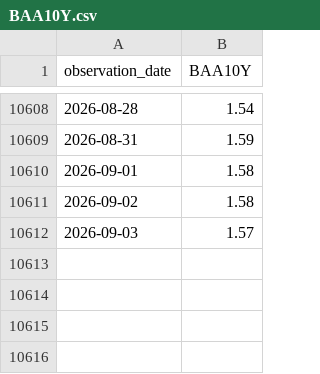
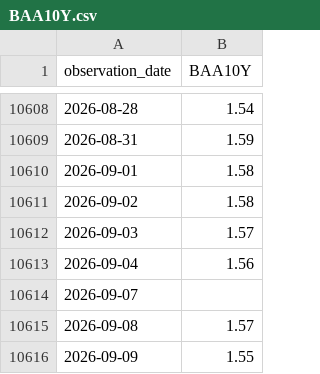
Before and after one commit to theodorewright11/macro_eco_dashboard, a CSV file: public/data/fred/BAA10Y.csv, drawn as a sheet; only a part is shown, gaps mark what is left out.

```diff
--- a/public/data/fred/BAA10Y.csv
+++ b/public/data/fred/BAA10Y.csv
@@ -10612 +10612,5 @@ observation_date,BAA10Y
 2026-09-03,1.57
+2026-09-04,1.56
+2026-09-07,
+2026-09-08,1.57
+2026-09-09,1.55
```
Also changed, not shown: public/data/fred/CPIAUCSL.csv, public/data/fred/CPILFESL.csv, 19 other files.
